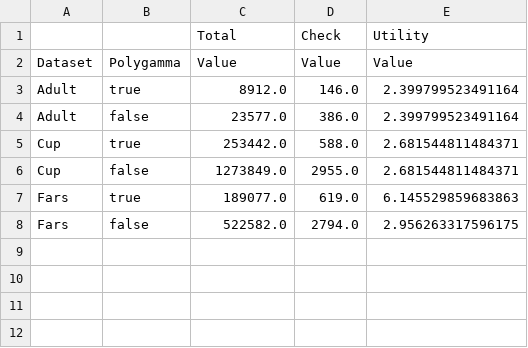
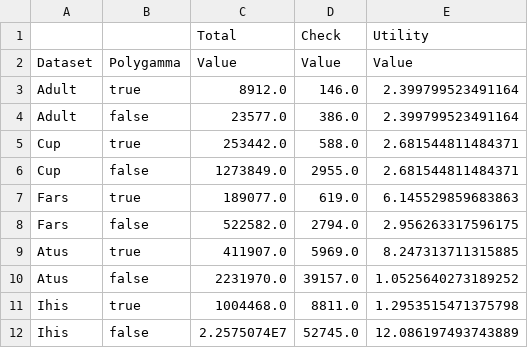
Before and after one commit to arx-deidentifier/risk-benchmark, a CSV file: results/experiment2.csv, drawn as a sheet.

Commit message:
Update results

```diff
--- a/results/experiment2.csv
+++ b/results/experiment2.csv
@@ -8 +8,5 @@ Fars;true;189077.0;619.0;6.145529859683863
 Fars;false;522582.0;2794.0;2.956263317596175
+Atus;true;411907.0;5969.0;8.247313711315885
+Atus;false;2231970.0;39157.0;1.0525640273189252
+Ihis;true;1004468.0;8811.0;1.2953515471375798
+Ihis;false;2.2575074E7;52745.0;12.086197493743889
```
Also changed, not shown: 1 other file.
